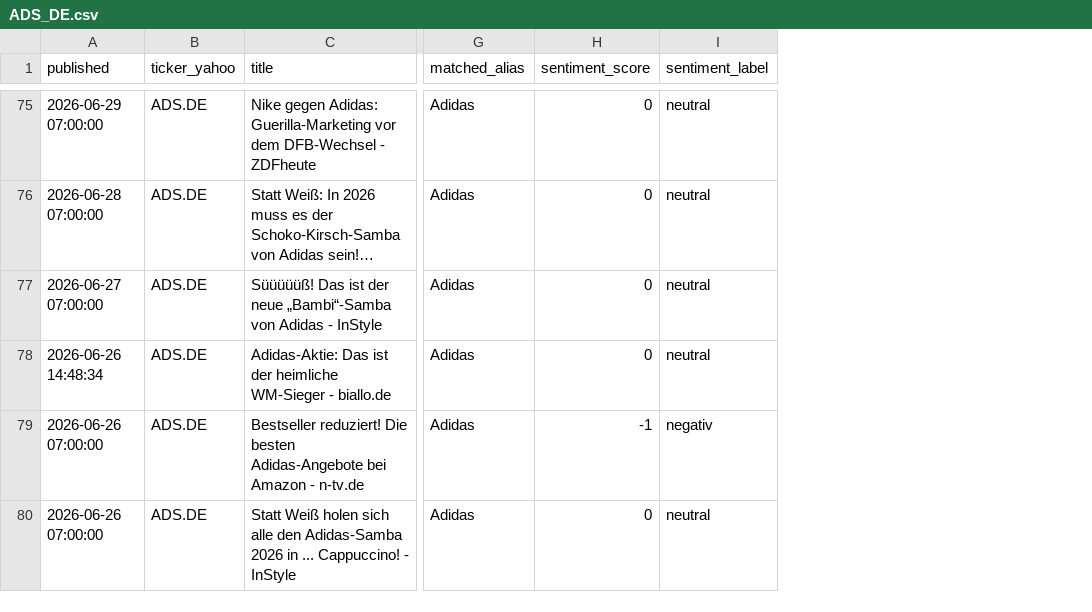
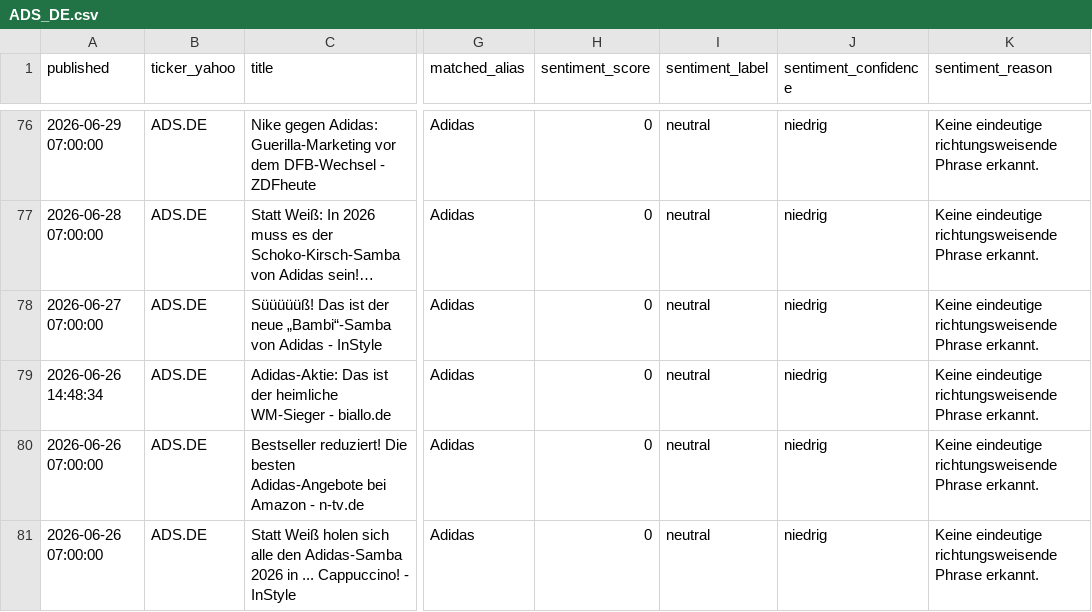
Before and after one commit to Nyxkoenner/dax40-explorer, a CSV file: data/news_snapshots/ADS_DE.csv, drawn as a sheet; only a part is shown, gaps mark what is left out; long unchanged cells end in …; addresses are those after the commit; the diff covers the shown part only; the diff names each change by its address in the sheet, - before the commit and + after, or states it on an @@ line.

```diff
--- a/data/news_snapshots/ADS_DE.csv
+++ b/data/news_snapshots/ADS_DE.csv
+column J (sentiment_confidence), rows 76-81: all niedrig
+column K (sentiment_reason), rows 76-81: all Keine eindeutige richtungsweisende Phrase erkannt.
-H80 (sentiment_score): -1
+H80 (sentiment_score): 0
-I80 (sentiment_label): negativ
+I80 (sentiment_label): neutral
```
Also changed, not shown: 2 added rows, 2 removed rows and 15 edited cells elsewhere in this file, data/events.csv, 1 other file.
